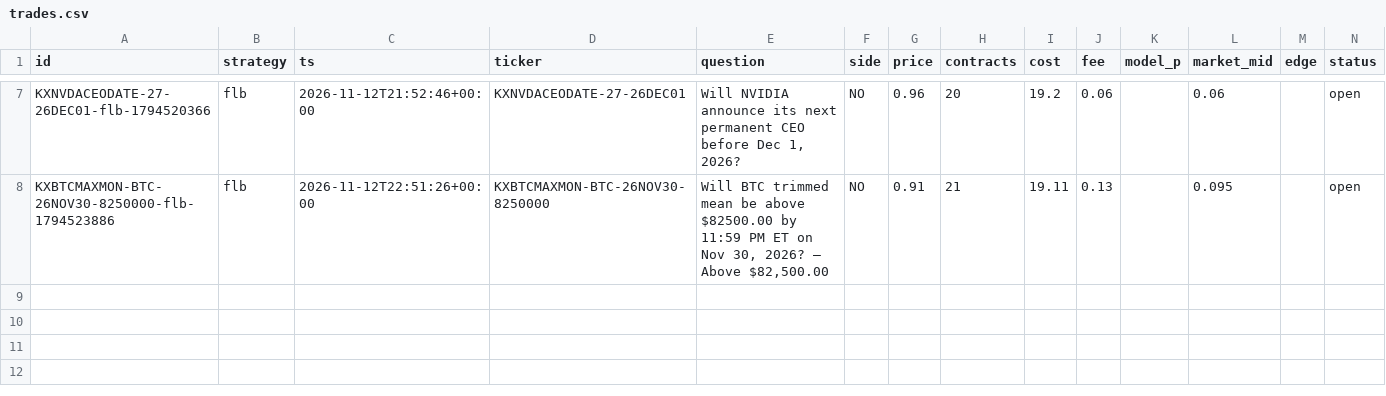
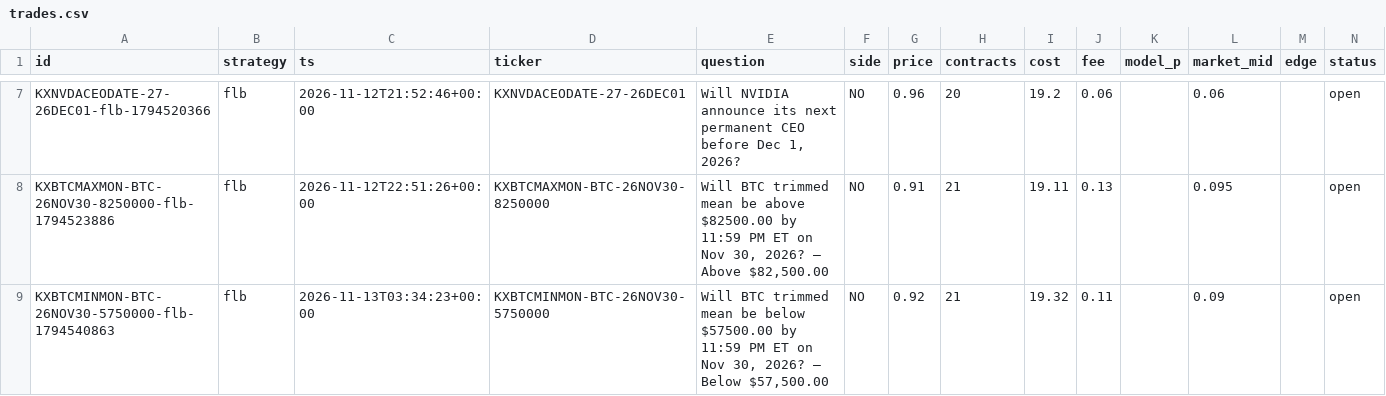
Before and after one commit to ethanboe88-droid/pm-paper-bot, a CSV file: data/trades.csv, drawn as a sheet; only a part is shown, gaps mark what is left out; rows hold the shown columns only; the diff names each change by its address in the sheet, - before the commit and + after, or states it on an @@ line.

```diff
--- a/data/trades.csv
+++ b/data/trades.csv
+row 9: KXBTCMINMON-BTC-26NOV30-5750000-flb-1794540863 | flb | 2026-11-13T03:34:23+00:00 | KXBTCMINMON-BTC-26NOV30-5750000 | Will BTC trimmed mean be below $57500.00 by 11:59 PM ET on Nov 30, 2026? — Below $57,500.00 | NO | 0.92 | 21 | 19.32 | 0.11 |  | 0.09 |  | open
```
Also changed, not shown: 1 other file.
